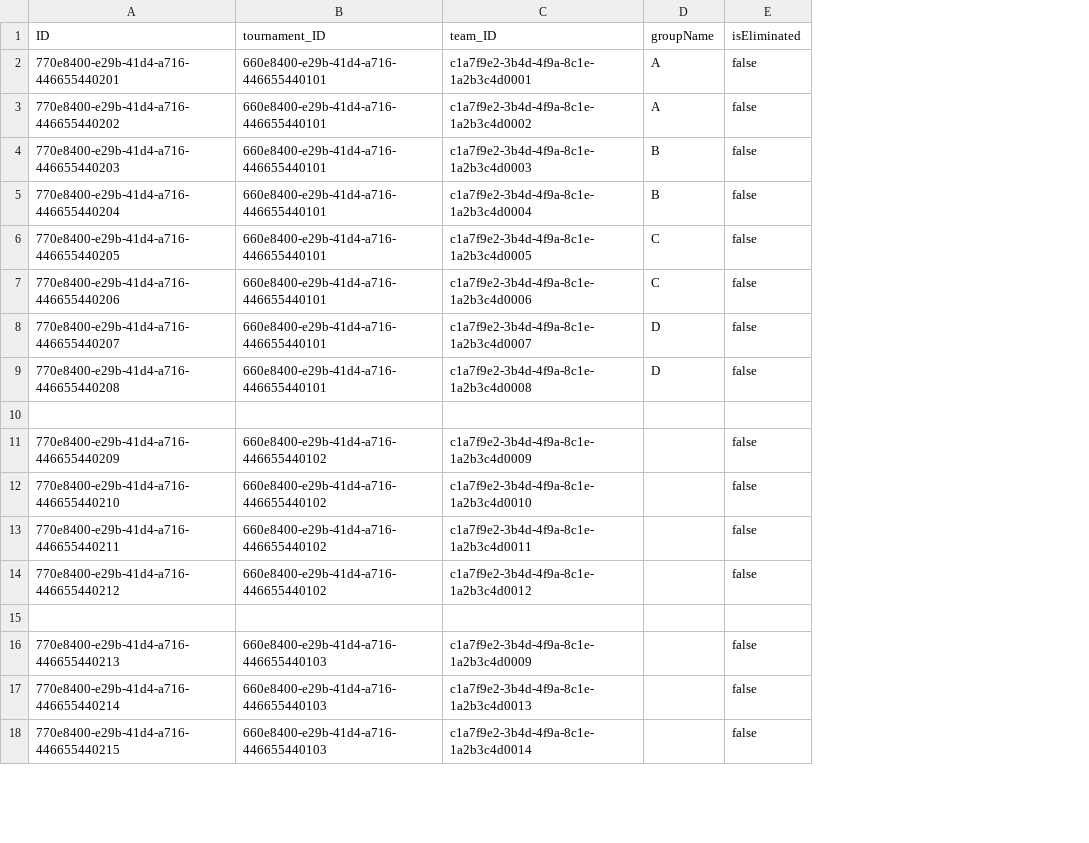
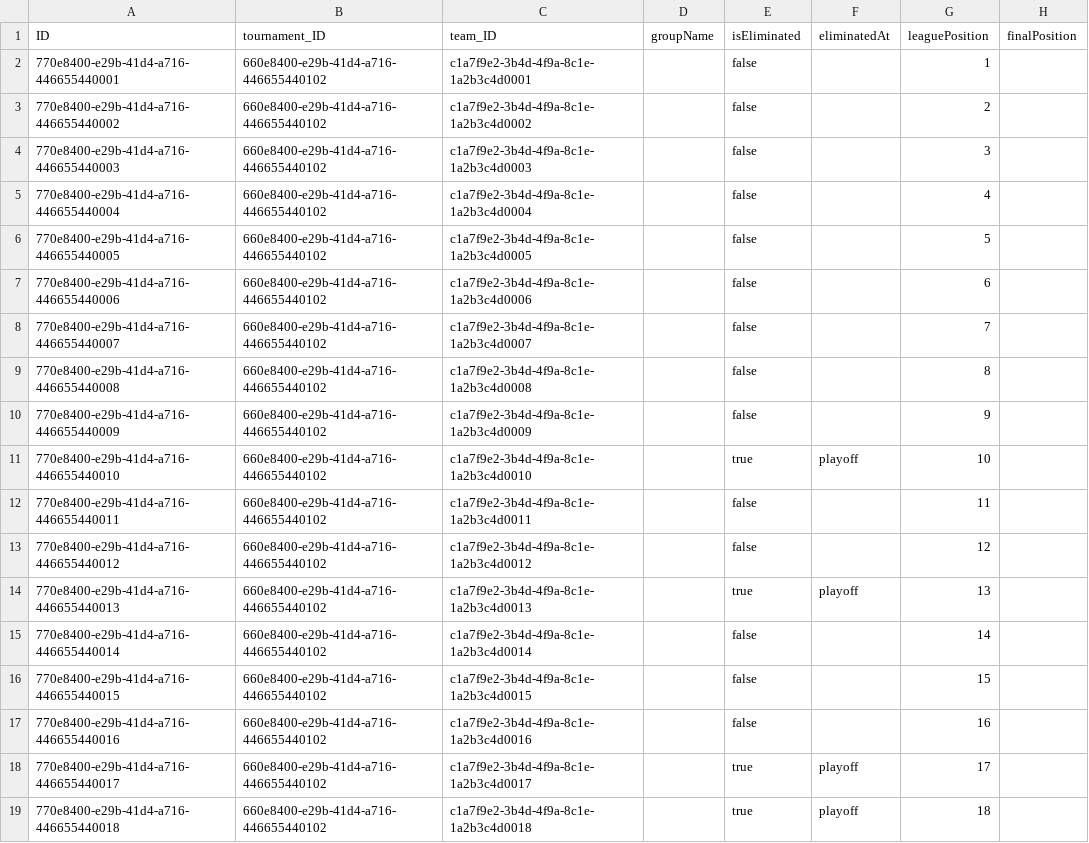
Before and after one commit to mtnkhang27/conarum-internal, a CSV file: db/data/cnma.prediction-TournamentTeam.csv, drawn as a sheet; only a part is shown; removed rows and columns are numbered as before the commit, all else as after; the diff covers the shown part only; the diff names each change by its address in the sheet, - before the commit and + after, or states it on an @@ line.

```diff
--- a/db/data/cnma.prediction-TournamentTeam.csv
+++ b/db/data/cnma.prediction-TournamentTeam.csv
+column F (eliminatedAt), rows 11-14: playoff |  |  | playoff
+column G (leaguePosition), rows 2-17: 1 | 2 | 3 | 4 | 5 | 6 | 7 | 8 | 9 | 10 | 11 | 12 | 13 | 14 | 15 | 16
+column H (finalPosition), empty
-A2 (ID): 770e8400-e29b-41d4-a716-446655440201
+A2 (ID): 770e8400-e29b-41d4-a716-446655440001
-B2:B9 (tournament_ID): 660e8400-e29b-41d4-a716-446655440101
+B2:B9 (tournament_ID): 660e8400-e29b-41d4-a716-446655440102
-D2:D3 (groupName): A
+D2:D3 (groupName): (empty)
-A3 (ID): 770e8400-e29b-41d4-a716-446655440202
+A3 (ID): 770e8400-e29b-41d4-a716-446655440002
-A4 (ID): 770e8400-e29b-41d4-a716-446655440203
+A4 (ID): 770e8400-e29b-41d4-a716-446655440003
-D4:D5 (groupName): B
+D4:D5 (groupName): (empty)
-A5 (ID): 770e8400-e29b-41d4-a716-446655440204
+A5 (ID): 770e8400-e29b-41d4-a716-446655440004
-A6 (ID): 770e8400-e29b-41d4-a716-446655440205
+A6 (ID): 770e8400-e29b-41d4-a716-446655440005
-D6:D7 (groupName): C
+D6:D7 (groupName): (empty)
-A7 (ID): 770e8400-e29b-41d4-a716-446655440206
+A7 (ID): 770e8400-e29b-41d4-a716-446655440006
-A8 (ID): 770e8400-e29b-41d4-a716-446655440207
+A8 (ID): 770e8400-e29b-41d4-a716-446655440007
-D8:D9 (groupName): D
+D8:D9 (groupName): (empty)
-A9 (ID): 770e8400-e29b-41d4-a716-446655440208
+A9 (ID): 770e8400-e29b-41d4-a716-446655440008
-row 10: (empty)
-A10 (ID): 770e8400-e29b-41d4-a716-446655440209
+A10 (ID): 770e8400-e29b-41d4-a716-446655440009
-A11 (ID): 770e8400-e29b-41d4-a716-446655440210
+A11 (ID): 770e8400-e29b-41d4-a716-446655440010
-E11 (isEliminated): false
+E11 (isEliminated): true
-A12 (ID): 770e8400-e29b-41d4-a716-446655440211
+A12 (ID): 770e8400-e29b-41d4-a716-446655440011
-A13 (ID): 770e8400-e29b-41d4-a716-446655440212
+A13 (ID): 770e8400-e29b-41d4-a716-446655440012
-row 14: (empty)
+row 14: 770e8400-e29b-41d4-a716-446655440013 | 660e8400-e29b-41d4-a716-446655440102 | c1a7f9e2-3b4d-4f9a-8c1e-1a2b3c4d0013 |  | true | playoff | 13
-A15 (ID): 770e8400-e29b-41d4-a716-446655440213
+A15 (ID): 770e8400-e29b-41d4-a716-446655440014
-B15:B17 (tournament_ID): 660e8400-e29b-41d4-a716-446655440103
+B15:B17 (tournament_ID): 660e8400-e29b-41d4-a716-446655440102
-C15 (team_ID): c1a7f9e2-3b4d-4f9a-8c1e-1a2b3c4d0009
+C15 (team_ID): c1a7f9e2-3b4d-4f9a-8c1e-1a2b3c4d0014
-A16 (ID): 770e8400-e29b-41d4-a716-446655440214
+A16 (ID): 770e8400-e29b-41d4-a716-446655440015
-C16 (team_ID): c1a7f9e2-3b4d-4f9a-8c1e-1a2b3c4d0013
+C16 (team_ID): c1a7f9e2-3b4d-4f9a-8c1e-1a2b3c4d0015
-A17 (ID): 770e8400-e29b-41d4-a716-446655440215
+A17 (ID): 770e8400-e29b-41d4-a716-446655440016
-C17 (team_ID): c1a7f9e2-3b4d-4f9a-8c1e-1a2b3c4d0014
+C17 (team_ID): c1a7f9e2-3b4d-4f9a-8c1e-1a2b3c4d0016
+row 18: 770e8400-e29b-41d4-a716-446655440017 | 660e8400-e29b-41d4-a716-446655440102 | c1a7f9e2-3b4d-4f9a-8c1e-1a2b3c4d0017 |  | true | playoff | 17
+row 19: 770e8400-e29b-41d4-a716-446655440018 | 660e8400-e29b-41d4-a716-446655440102 | c1a7f9e2-3b4d-4f9a-8c1e-1a2b3c4d0018 |  | true | playoff | 18
```
Also changed, not shown: 16 added rows and 6 edited cells elsewhere in this file, db/data/cnma.prediction-Player.csv, db/data/cnma.prediction-PlayerTournamentStats.csv, 35 other files.
